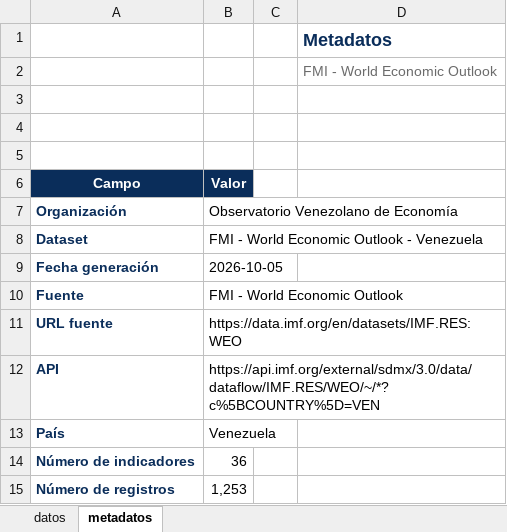
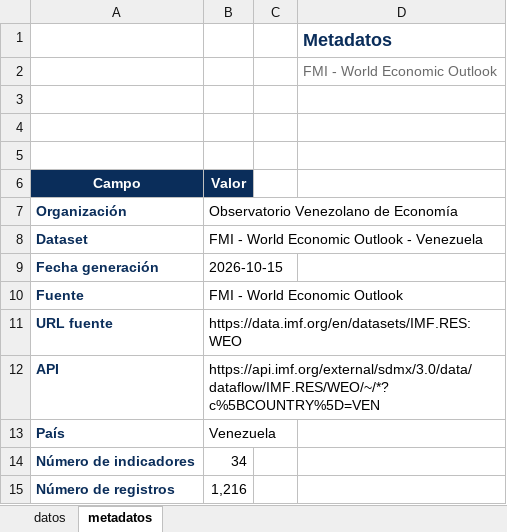
Before and after one commit to CarlosMarzol/OVE-web-github, an Excel workbook: assets/data/imf/excel/ove_fmi_weo_venezuela.xlsx, sheet metadatos, drawn as a sheet; values as stored, in another font and other column widths than the file's, no borders; charts and pictures not drawn; the diff names each change by its address in the sheet, - before the commit and + after, or states it on an @@ line.

```diff
--- a/assets/data/imf/excel/ove_fmi_weo_venezuela.xlsx (sheet metadatos)
+++ b/assets/data/imf/excel/ove_fmi_weo_venezuela.xlsx (sheet metadatos)
-B9 (Valor): 2026-10-05
+B9 (Valor): 2026-10-15
-B14 (Valor): 36
+B14 (Valor): 34
-B15 (Valor): 1,253
+B15 (Valor): 1,216
```
Also changed, not shown: sheet datos, assets/data/imf/catalog/catalogo_dataset_web_ove_fmi_weo.xlsx, assets/data/imf/excel/ove_pib_fmi_ngdp_precios_corrientes_moneda_nacional.xlsx, 14 other files.
